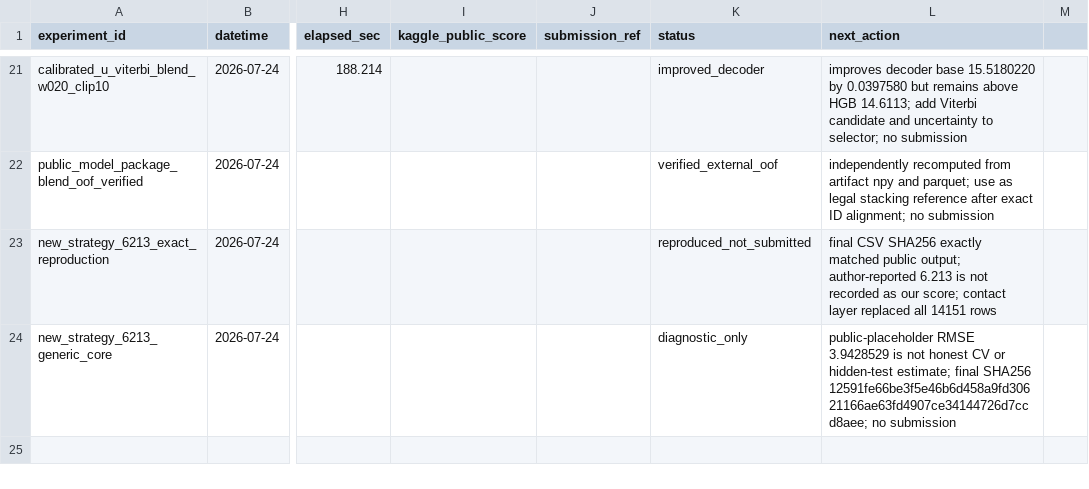
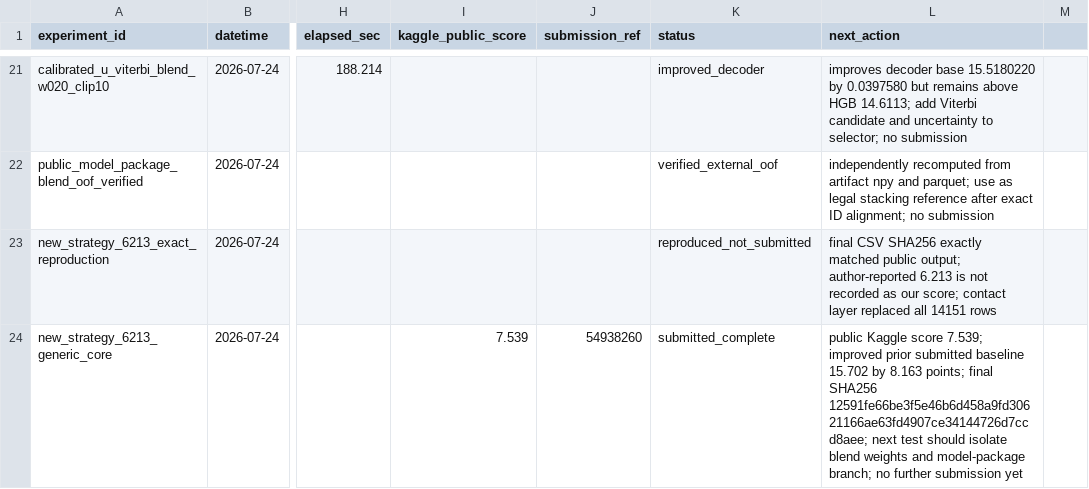
Before and after one commit to zakiyamaaaaa/Kaggle, a CSV file: rogii-wellbore-geology-prediction/experiments/results.csv, drawn as a sheet; only a part is shown, gaps mark what is left out; the diff names each change by its address in the sheet, - before the commit and + after, or states it on an @@ line.

Commit message:
rogii: record generic core Kaggle score 7.539

```diff
--- a/rogii-wellbore-geology-prediction/experiments/results.csv
+++ b/rogii-wellbore-geology-prediction/experiments/results.csv
-I24 (kaggle_public_score): (empty)
+I24 (kaggle_public_score): 7.539
-J24 (submission_ref): (empty)
+J24 (submission_ref): 54938260
-K24 (status): diagnostic_only
+K24 (status): submitted_complete
-L24 (next_action): public-placeholder RMSE 3.9428529 is not honest CV or hidden-test estimate; final SHA256 12591fe66be3f5e46b6d458a9fd30621166ae63fd4907ce34144726d7ccd8aee; no submission
+L24 (next_action): public Kaggle score 7.539; improved prior submitted baseline 15.702 by 8.163 points; final SHA256 12591fe66be3f5e46b6d458a9fd30621166ae63fd4907ce34144726d7ccd8aee; next test should isolate blend weights and model-package branch; no further submission yet
```
Also changed, not shown: 1 other file.
